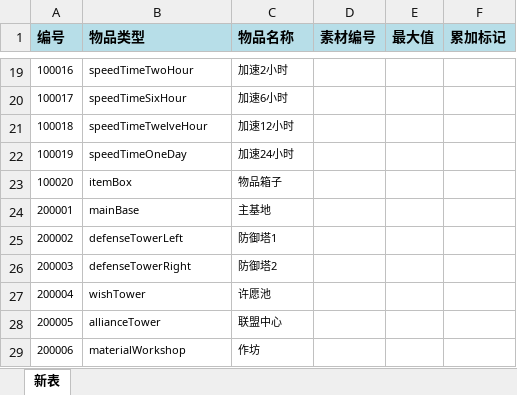
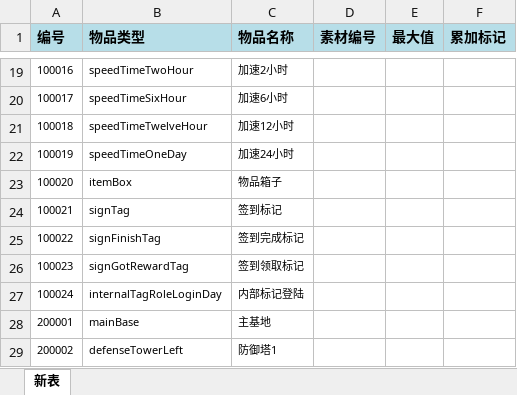
Before and after one commit to dingzheng8866/gamefun, an Excel workbook: gfconf/conf/item.xlsx, sheet 新表, drawn as a sheet; only a part is shown, gaps mark what is left out; the shorter side is filled out with more unchanged rows; values as stored, in another font and other column widths than the file's, no borders; the diff names each change by its address in the sheet, - before the commit and + after, or states it on an @@ line.

Commit message:
sign

```diff
--- a/gfconf/conf/item.xlsx (sheet 新表)
+++ b/gfconf/conf/item.xlsx (sheet 新表)
+row 24: 100021 | signTag | 签到标记
+row 25: 100022 | signFinishTag | 签到完成标记
+row 26: 100023 | signGotRewardTag | 签到领取标记
+row 27: 100024 | internalTagRoleLoginDay | 内部标记登陆
```
Also changed, not shown: gfconf/conf/item_attr.xlsx, gfconf/conf/role_init_item.xlsx, 8 other files.
